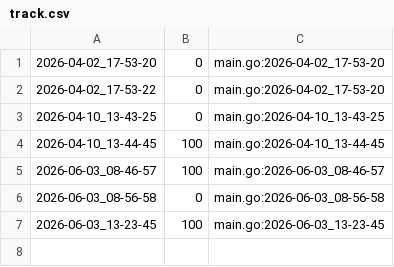
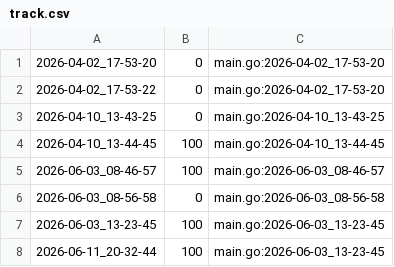
Before and after one commit to qxcode-course/ed-ter-bloco-a-Gabe-Chilldude, a CSV file: .tko/track/ed@labirinto/track.csv, drawn as a sheet; the diff names each change by its address in the sheet, - before the commit and + after, or states it on an @@ line.

```diff
--- a/.tko/track/ed@labirinto/track.csv
+++ b/.tko/track/ed@labirinto/track.csv
+row 8: 2026-06-11_20-32-44 | 100 | main.go:2026-06-03_13-23-45
```
Also changed, not shown: .tko/track/ed@cercado/track.csv, .tko/track/ed@fila_enc/track.csv, 54 other files.
